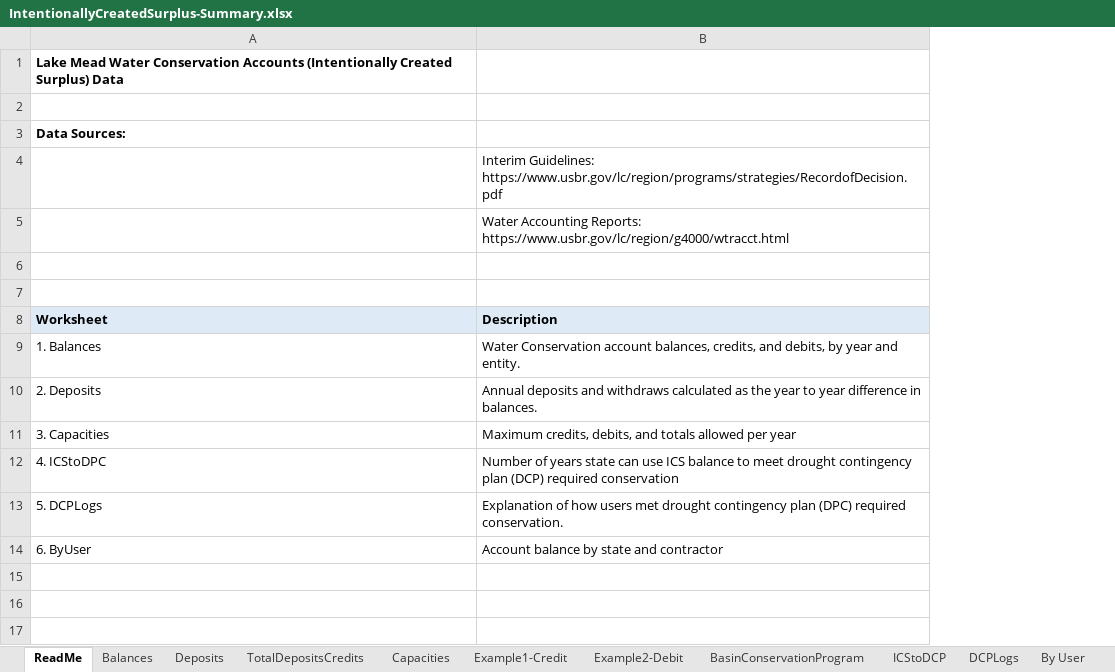
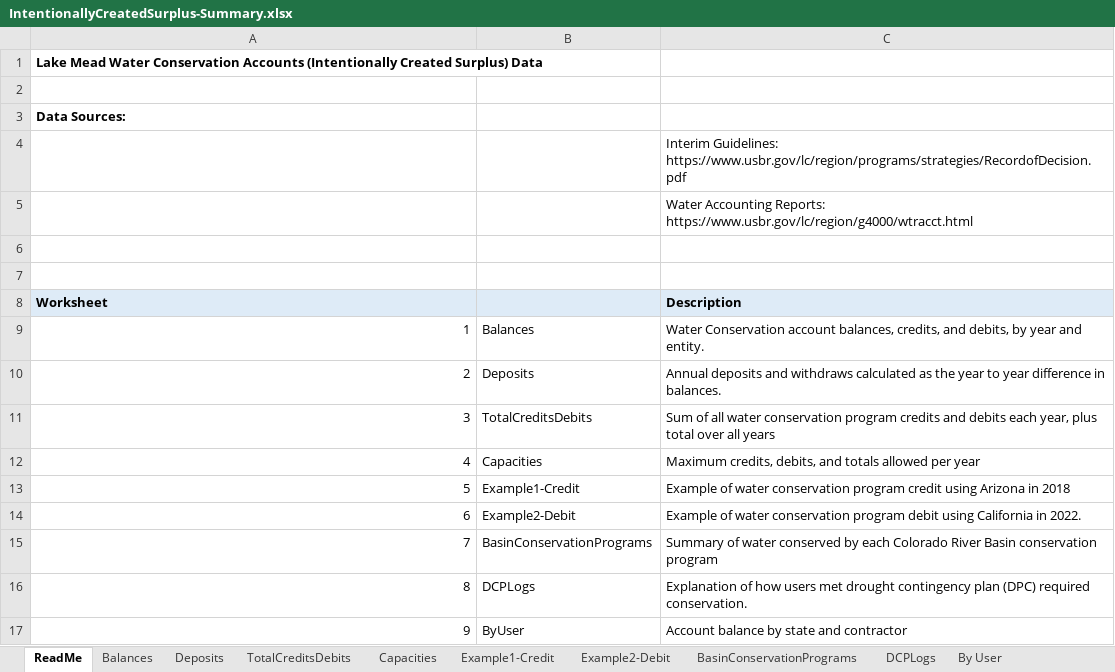
Before and after one commit to dzeke/ColoradoRiverCollaborate, an Excel workbook: LakeMeadWaterConservationProgramAnalysis/IntentionallyCreatedSurplus-Summary.xlsx, sheet ReadMe, drawn as a sheet; values as stored, in another font and other column widths than the file's, no borders; removed rows and columns are numbered as before the commit, all else as after; the diff names each change by its address in the sheet, - before the commit and + after, or states it on an @@ line.

```diff
--- a/LakeMeadWaterConservationProgramAnalysis/IntentionallyCreatedSurplus-Summary.xlsx (sheet ReadMe)
+++ b/LakeMeadWaterConservationProgramAnalysis/IntentionallyCreatedSurplus-Summary.xlsx (sheet ReadMe)
-sheet tab: TotalDepositsCredits
+sheet tab: TotalCreditsDebits
-sheet tab: BasinConservationProgram
+sheet tab: BasinConservationPrograms
-sheet tab: ICStoDCP
+column B, rows 9-10: Balances | Deposits
-A9 (Worksheet): 1. Balances
+A9 (Worksheet): 1
-A10 (Worksheet): 2. Deposits
+A10 (Worksheet): 2
-row 11: 3. Capacities | Maximum credits, debits, and totals allowed per year
-row 12: 4. ICStoDPC | Number of years state can use ICS balance to meet drought contingency plan (DCP) required conservation
-row 13: 5. DCPLogs | Explanation of how users met drought contingency plan (DPC) required conservation.
-row 14: 6. ByUser | Account balance by state and contractor
+row 11: 3 | TotalCreditsDebits | Sum of all water conservation program credits and debits each year, plus total over all years
+row 12: 4 | Capacities | Maximum credits, debits, and totals allowed per year
+row 13: 5 | Example1-Credit | Example of water conservation program credit using Arizona in 2018
+row 14: 6 | Example2-Debit | Example of water conservation program debit using California in 2022.
+row 15: 7 | BasinConservationPrograms | Summary of water conserved by each Colorado River Basin conservation program
+row 16: 8 | DCPLogs | Explanation of how users met drought contingency plan (DPC) required conservation.
+row 17: 9 | ByUser | Account balance by state and contractor
```
Also changed, not shown: 1 other file.
